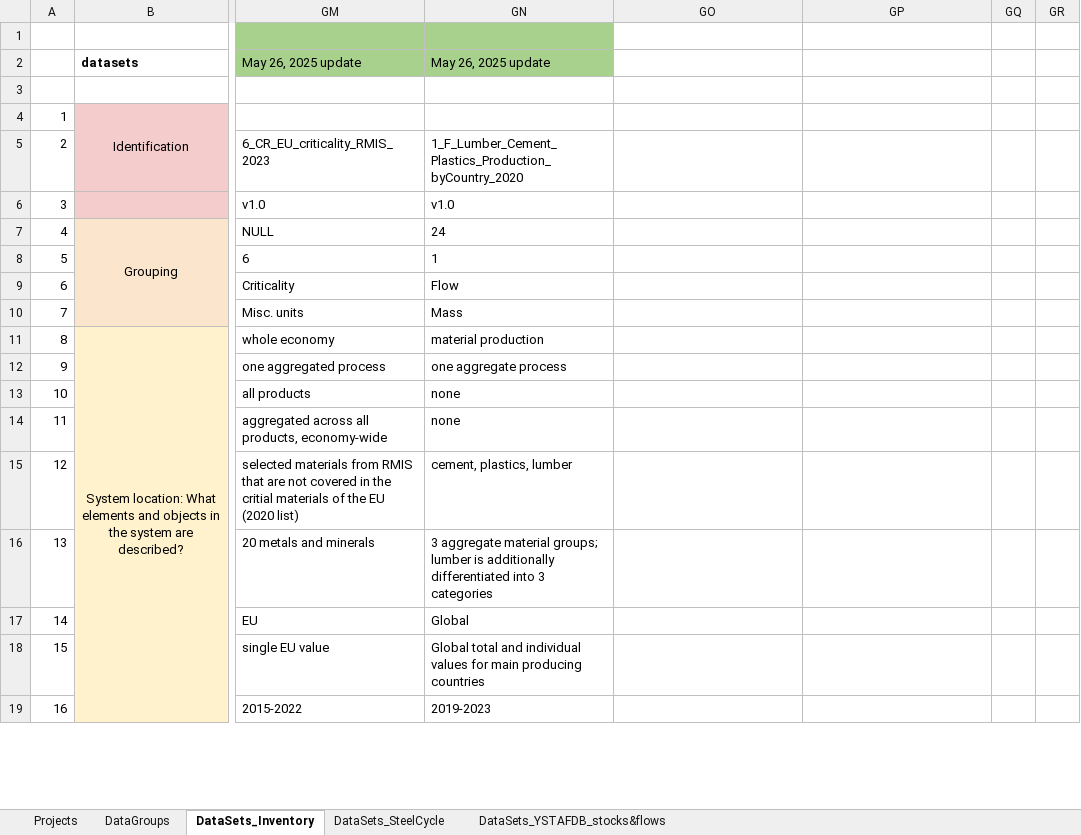
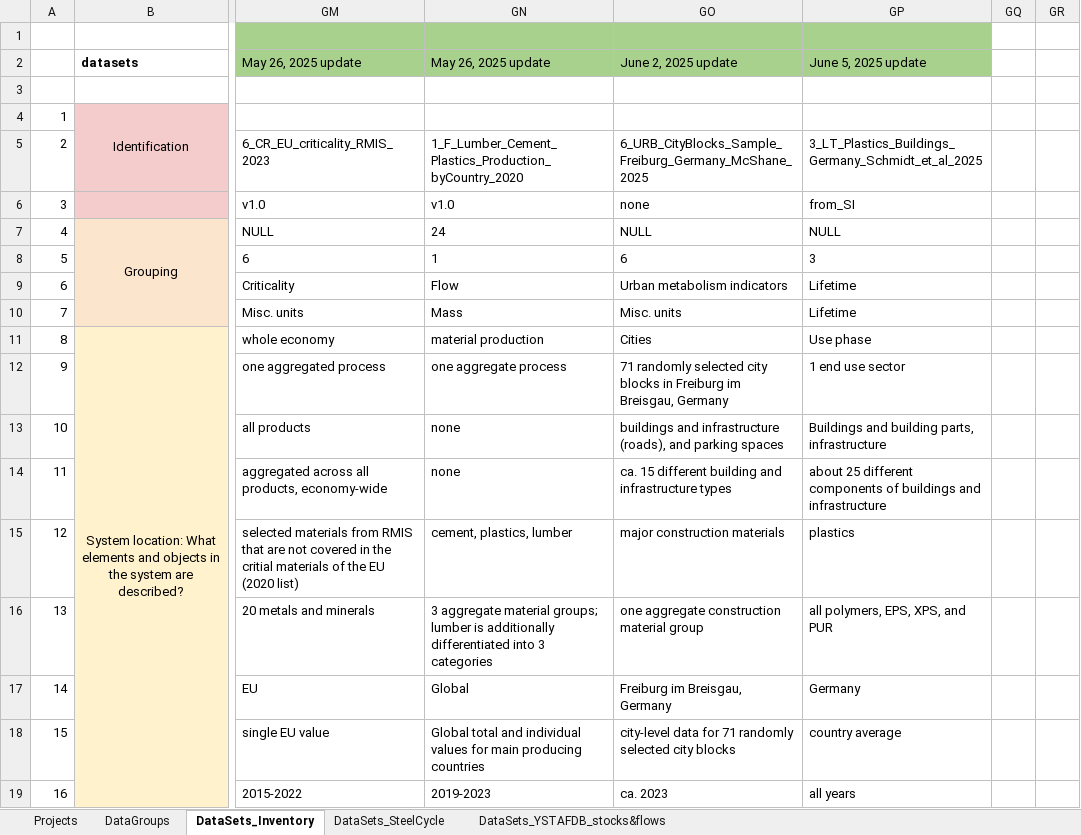
Before and after one commit to IndEcol/IE_data_commons, an Excel workbook: IEDC_content_fill/IEDC_Prototype_Datasets_Batch1_Upload_MASTER.xlsx, sheet DataSets_Inventory, drawn as a sheet; only a part is shown, gaps mark what is left out; values as stored, in another font and other column widths than the file's, no borders; the diff covers the shown part only; the diff names each change by its address in the sheet, - before the commit and + after, or states it on an @@ line.

```diff
--- a/IEDC_content_fill/IEDC_Prototype_Datasets_Batch1_Upload_MASTER.xlsx (sheet DataSets_Inventory)
+++ b/IEDC_content_fill/IEDC_Prototype_Datasets_Batch1_Upload_MASTER.xlsx (sheet DataSets_Inventory)
-GO1:GP2 fill: none
+GO1:GP2 fill: #A9D18E
-GO2: (empty)
+GO2: June 2, 2025 update
-GP2: (empty)
+GP2: June 5, 2025 update
-GO5: (empty)
+GO5: 6_URB_CityBlocks_Sample_Freiburg_Germany_McShane_2025
-GP5: (empty)
+GP5: 3_LT_Plastics_Buildings_Germany_Schmidt_et_al_2025
-GO6: (empty)
+GO6: none
-GP6: (empty)
+GP6: from_SI
-GO7: (empty)
+GO7: NULL
-GP7: (empty)
+GP7: NULL
-GO8: (empty)
+GO8: 6
-GP8: (empty)
+GP8: 3
-GO9: (empty)
+GO9: Urban metabolism indicators
-GP9:GP10: (empty)
+GP9:GP10: Lifetime
-GO10: (empty)
+GO10: Misc. units
-GO11: (empty)
+GO11: Cities
-GP11: (empty)
+GP11: Use phase
-GO12: (empty)
+GO12: 71 randomly selected city blocks in Freiburg im Breisgau, Germany
-GP12: (empty)
+GP12: 1 end use sector
-GO13: (empty)
+GO13: buildings and infrastructure (roads), and parking spaces
-GP13: (empty)
+GP13: Buildings and building parts, infrastructure
-GO14: (empty)
+GO14: ca. 15 different building and infrastructure types
-GP14: (empty)
+GP14: about 25 different components of buildings and infrastructure
-GO15: (empty)
+GO15: major construction materials
-GP15: (empty)
+GP15: plastics
-GO16: (empty)
+GO16: one aggregate construction material group
-GP16: (empty)
+GP16: all polymers, EPS, XPS, and PUR
-GO17: (empty)
+GO17: Freiburg im Breisgau, Germany
-GP17: (empty)
+GP17: Germany
-GO18: (empty)
+GO18: city-level data for 71 randomly selected city blocks
-GP18: (empty)
+GP18: country average
-GO19: (empty)
+GO19: ca. 2023
-GP19: (empty)
+GP19: all years
```
Also changed, not shown: 94 edited cells elsewhere in this sheet, IEDC_Classification_fill/manual_insert/IEDC_95_CIRCOMOD_end_use_assets.xlsx, 8 other files.
